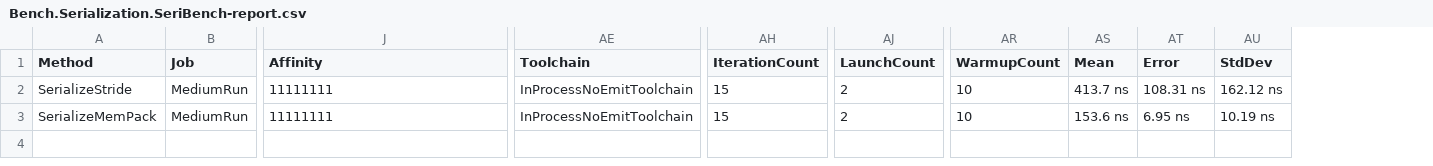
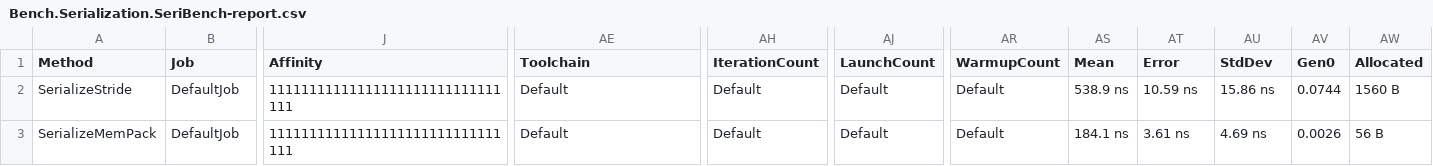
Before and after one commit to ykafia/Benchmarks.Serialization, a CSV file: BenchmarkDotNet.Artifacts/results/Bench.Serialization.SeriBench-report.csv, drawn as a sheet; only a part is shown, gaps mark what is left out; the diff names each change by its address in the sheet, - before the commit and + after, or states it on an @@ line.

Commit message:
updated with memory diagnoser

```diff
--- a/BenchmarkDotNet.Artifacts/results/Bench.Serialization.SeriBench-report.csv
+++ b/BenchmarkDotNet.Artifacts/results/Bench.Serialization.SeriBench-report.csv
+column AV (Gen0), rows 2-3: 0.0744 | 0.0026
+column AW (Allocated), rows 2-3: 1560 B | 56 B
-B2:B3 (Job): MediumRun
+B2:B3 (Job): DefaultJob
-J2:J3 (Affinity): 11111111
+J2:J3 (Affinity): 11111111111111111111111111111111
-AE2:AE3 (Toolchain): InProcessNoEmitToolchain
+AE2:AE3 (Toolchain): Default
-AH2:AH3 (IterationCount): 15
+AH2:AH3 (IterationCount): Default
-AJ2:AJ3 (LaunchCount): 2
+AJ2:AJ3 (LaunchCount): Default
-AR2:AR3 (WarmupCount): 10
+AR2:AR3 (WarmupCount): Default
-AS2 (Mean): 413.7 ns
+AS2 (Mean): 538.9 ns
-AT2 (Error): 108.31 ns
+AT2 (Error): 10.59 ns
-AU2 (StdDev): 162.12 ns
+AU2 (StdDev): 15.86 ns
-AS3 (Mean): 153.6 ns
+AS3 (Mean): 184.1 ns
-AT3 (Error): 6.95 ns
+AT3 (Error): 3.61 ns
-AU3 (StdDev): 10.19 ns
+AU3 (StdDev): 4.69 ns
```
Also changed, not shown: 3 other files.
